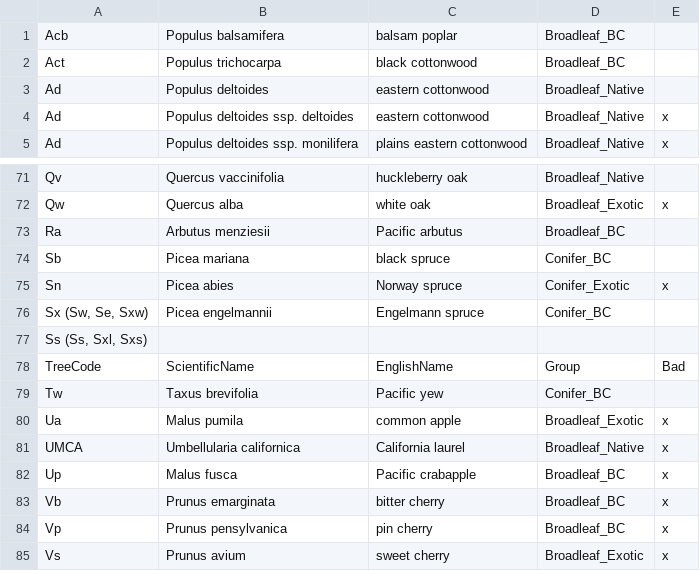
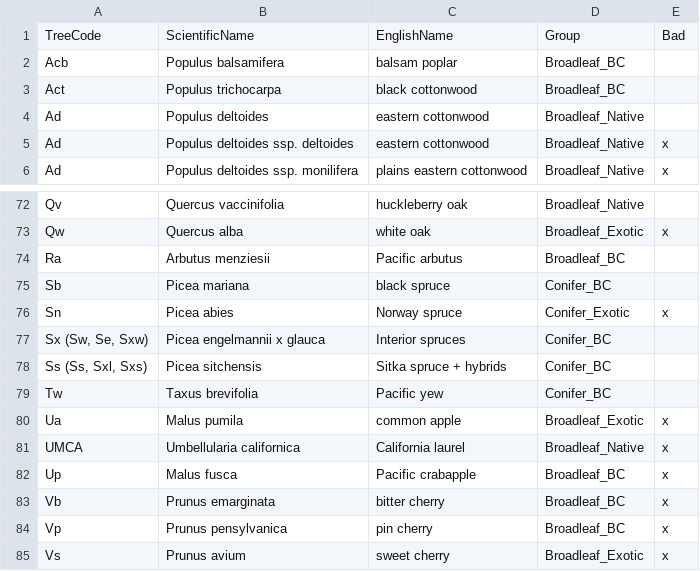
Before and after one commit to kdaust/FeasibilityApp, a CSV file: Tree_List_2020.csv, drawn as a sheet; only a part is shown, gaps mark what is left out.

Commit message:
Add Sx and SS splits

```diff
--- a/Tree_List_2020.csv
+++ b/Tree_List_2020.csv
@@ -1 +1,2 @@
+TreeCode,ScientificName,EnglishName,Group,Bad
 Acb,Populus balsamifera,balsam poplar,Broadleaf_BC,
@@ -75,5 +76,4 @@ Sb,Picea mariana,black spruce,Conifer_BC,
 Sn,Picea abies,Norway spruce,Conifer_Exotic,x
-"Sx (Sw, Se, Sxw)",Picea engelmannii,Engelmann spruce,Conifer_BC,
-"Ss (Ss, Sxl, Sxs)",,,,
-TreeCode,ScientificName,EnglishName,Group,Bad
+"Sx (Sw, Se, Sxw)",Picea engelmannii x glauca,Interior spruces,Conifer_BC,
+"Ss (Ss, Sxl, Sxs)",Picea sitchensis,Sitka spruce + hybrids,Conifer_BC,
 Tw,Taxus brevifolia,Pacific yew,Conifer_BC,
```
